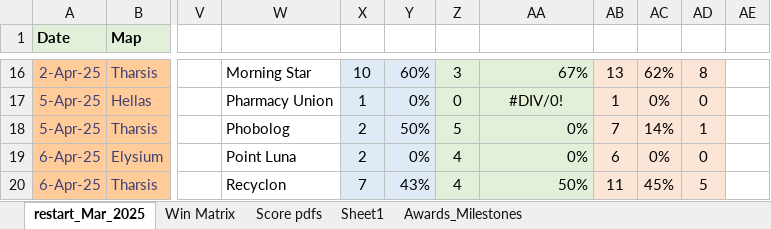
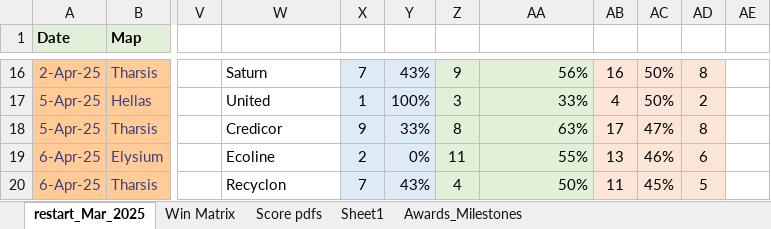
Before and after one commit to sjbergca/terraforming-tracker, an Excel workbook: games/games.xlsx, sheet restart_Mar_2025, drawn as a sheet; only a part is shown, gaps mark what is left out; values as stored, in another font and other column widths than the file's, no borders; charts and pictures not drawn; the diff covers the shown part only; the diff names each change by its address in the sheet, - before the commit and + after, or states it on an @@ line.

```diff
--- a/games/games.xlsx (sheet restart_Mar_2025)
+++ b/games/games.xlsx (sheet restart_Mar_2025)
-W16: Morning Star
+W16: Saturn
-X16: 10
+X16: 7
-Y16: 60%
+Y16: 43%
-Z16: 3
+Z16: 9
-AA16: 67%
+AA16: 56%
-AB16: 13
+AB16: 16
-AC16: 62%
+AC16: 50%
-W17: Pharmacy Union
+W17: United
-Y17: 0%
+Y17: 100%
-Z17: 0
+Z17: 3
-AA17: #DIV/0!
+AA17: 33%
-AA17 alignment: center
+AA17 alignment: right
-AB17: 1
+AB17: 4
-AC17: 0%
+AC17: 50%
-AD17: 0
+AD17: 2
-W18: Phobolog
+W18: Credicor
-X18: 2
+X18: 9
-Y18: 50%
+Y18: 33%
-Z18: 5
+Z18: 8
-AA18: 0%
+AA18: 63%
-AB18: 7
+AB18: 17
-AC18: 14%
+AC18: 47%
-AD18: 1
+AD18: 8
-W19: Point Luna
+W19: Ecoline
-Z19: 4
+Z19: 11
-AA19: 0%
+AA19: 55%
-AB19: 6
+AB19: 13
-AC19: 0%
+AC19: 46%
-AD19: 0
+AD19: 6
```
Also changed, not shown: 162 edited cells and cell formats elsewhere in this sheet.
